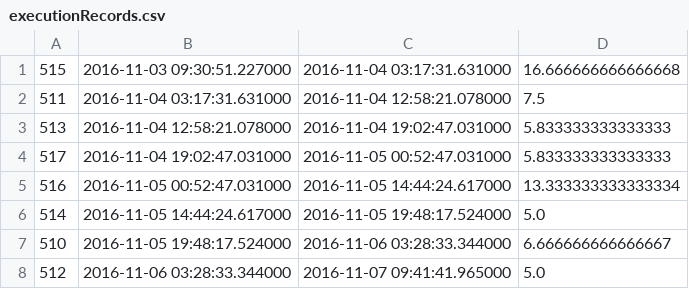
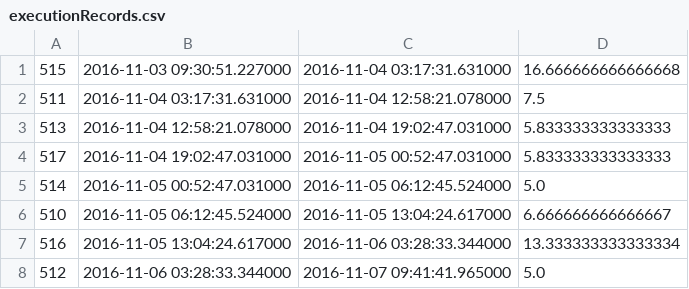
Before and after one commit to shenke93/SchedulingSimulator, a CSV file: ELITEPython/Deliverable/executionRecords.csv, drawn as a sheet.

```diff
--- a/ELITEPython/Deliverable/executionRecords.csv
+++ b/ELITEPython/Deliverable/executionRecords.csv
@@ -4,5 +4,5 @@
 517,2016-11-04 19:02:47.031000,2016-11-05 00:52:47.031000,5.833333333333333
-516,2016-11-05 00:52:47.031000,2016-11-05 14:44:24.617000,13.333333333333334
-514,2016-11-05 14:44:24.617000,2016-11-05 19:48:17.524000,5.0
-510,2016-11-05 19:48:17.524000,2016-11-06 03:28:33.344000,6.666666666666667
+514,2016-11-05 00:52:47.031000,2016-11-05 06:12:45.524000,5.0
+510,2016-11-05 06:12:45.524000,2016-11-05 13:04:24.617000,6.666666666666667
+516,2016-11-05 13:04:24.617000,2016-11-06 03:28:33.344000,13.333333333333334
 512,2016-11-06 03:28:33.344000,2016-11-07 09:41:41.965000,5.0
```
Also changed, not shown: 1 other file.
